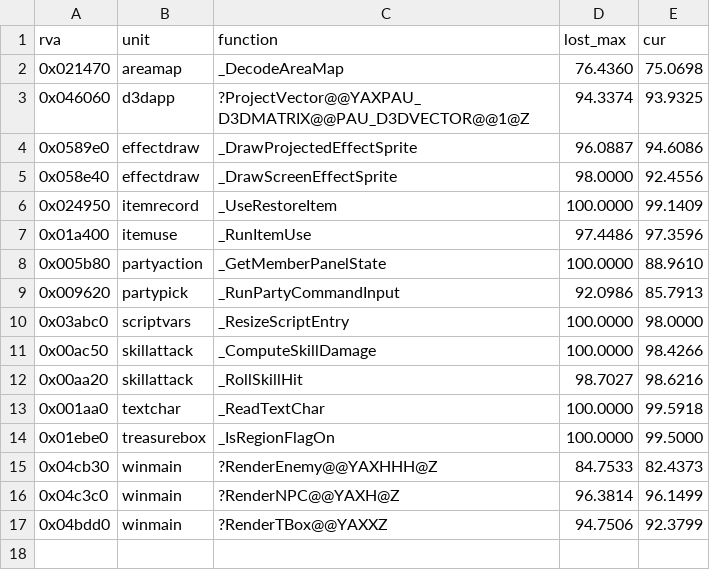
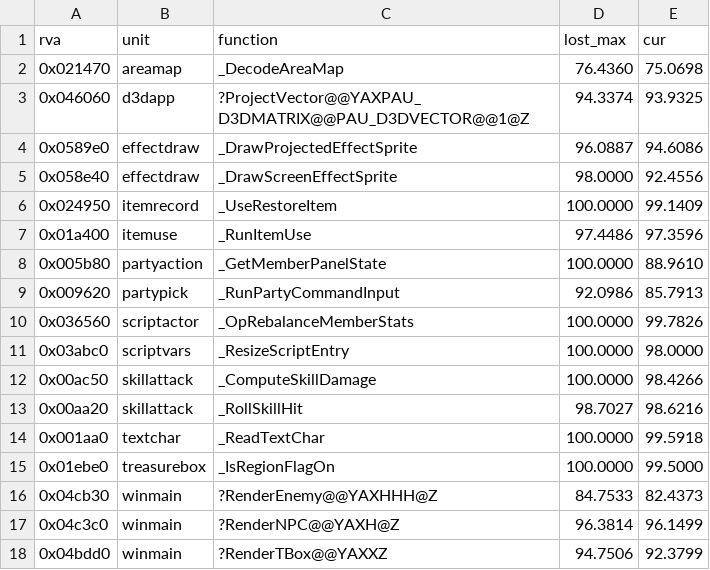
Before and after one commit to sushi-shi/giten-decomp, a TSV file: docs/todos/syntactic-recovery.tsv, drawn as a sheet.

Commit message:
match: align member stat rebalance access order

```diff
--- a/docs/todos/syntactic-recovery.tsv
+++ b/docs/todos/syntactic-recovery.tsv
@@ -9,2 +9,3 @@ rva	unit	function	lost_max	cur
 0x009620	partypick	_RunPartyCommandInput	92.0986	85.7913
+0x036560	scriptactor	_OpRebalanceMemberStats	100.0000	99.7826
 0x03abc0	scriptvars	_ResizeScriptEntry	100.0000	98.0000
```
Also changed, not shown: 1 other file.
